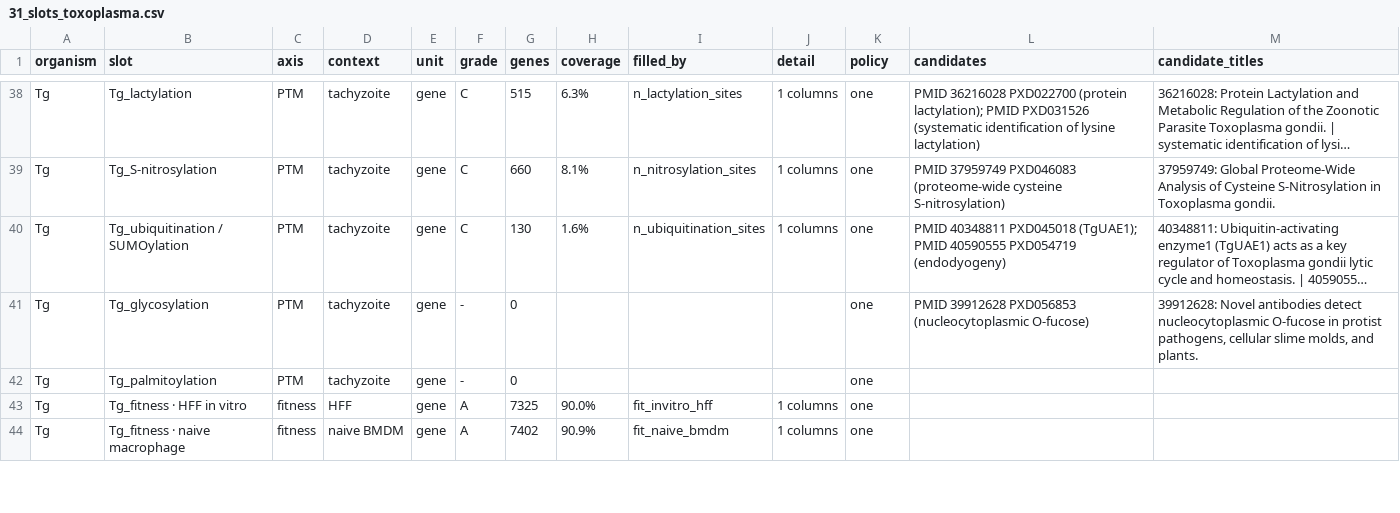
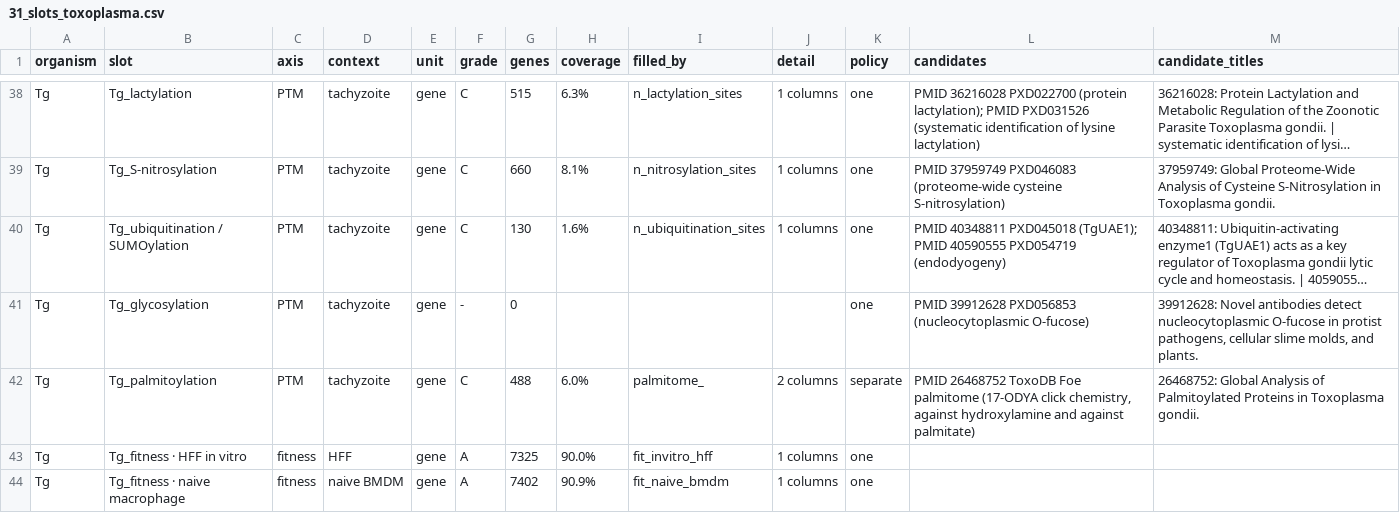
Before and after one commit to EinarOlafsson/starplast, a CSV file: instructions/done/31_slots_toxoplasma.csv, drawn as a sheet; only a part is shown, gaps mark what is left out; long unchanged cells end in …; the diff names each change by its address in the sheet, - before the commit and + after, or states it on an @@ line.

```diff
--- a/instructions/done/31_slots_toxoplasma.csv
+++ b/instructions/done/31_slots_toxoplasma.csv
-F42 (grade): -
+F42 (grade): C
-G42 (genes): 0
+G42 (genes): 488
-H42 (coverage): (empty)
+H42 (coverage): 6.0%
-I42 (filled_by): (empty)
+I42 (filled_by): palmitome_
-J42 (detail): (empty)
+J42 (detail): 2 columns
-K42 (policy): one
+K42 (policy): separate
-L42 (candidates): (empty)
+L42 (candidates): PMID 26468752 ToxoDB Foe palmitome (17-ODYA click chemistry, against hydroxylamine and against palmitate)
-M42 (candidate_titles): (empty)
+M42 (candidate_titles): 26468752: Global Analysis of Palmitoylated Proteins in Toxoplasma gondii.
```
Also changed, not shown: instructions/done/31_slots.csv, instructions/done/31_slots_plasmodium.csv, 16 other files.
